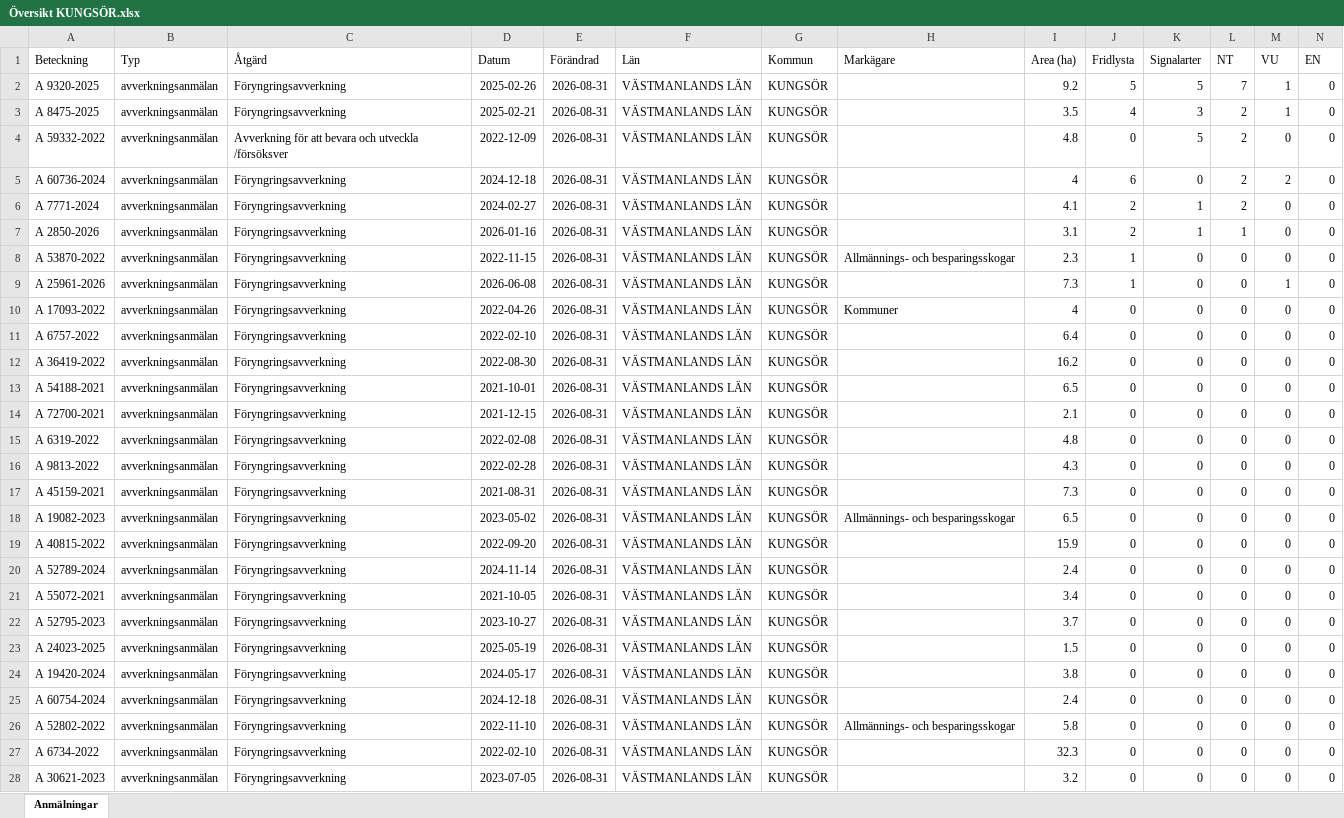
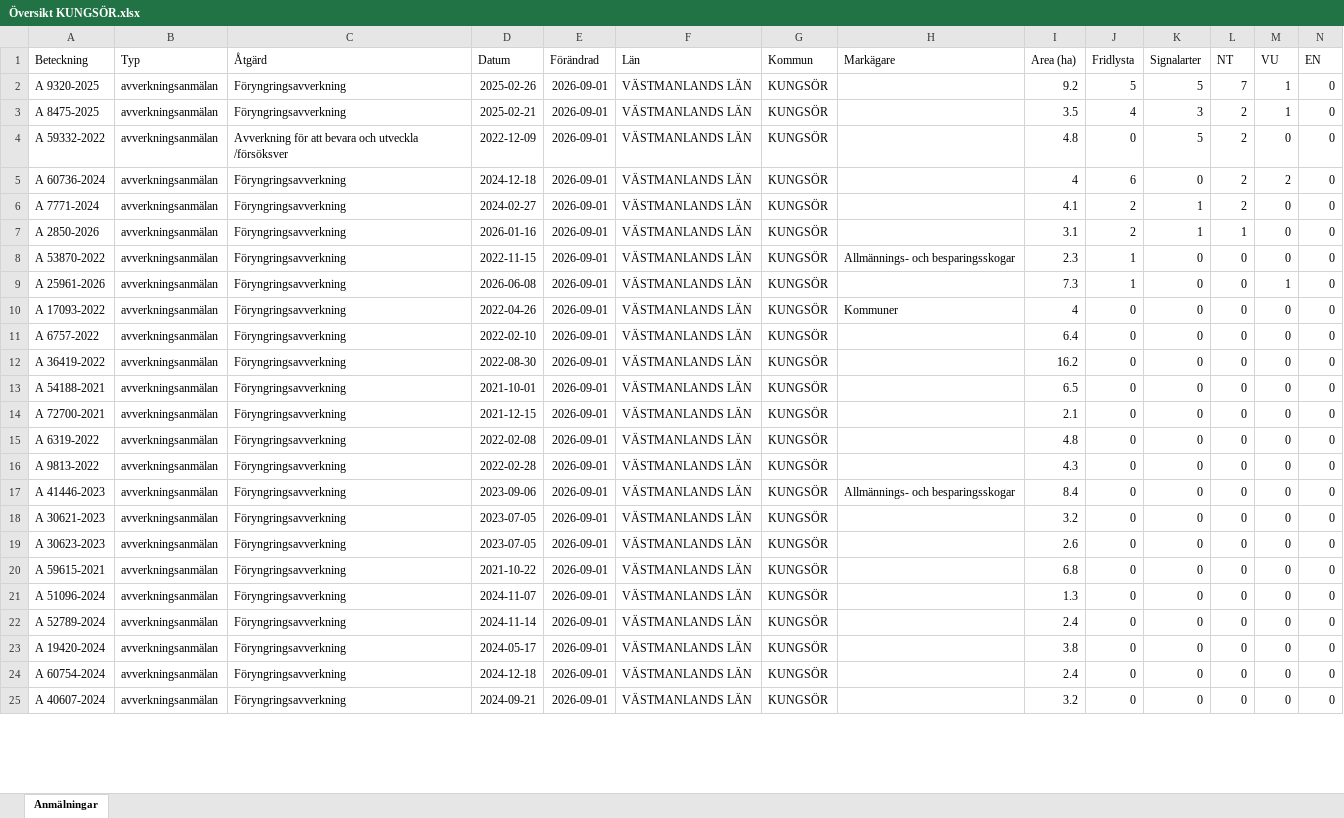
Before and after one commit to klasma/Logging_1960, an Excel workbook: Översikt KUNGSÖR.xlsx, sheet Anmälningar, drawn as a sheet; only a part is shown; values as stored, in another font and other column widths than the file's, no borders; removed rows and columns are numbered as before the commit, all else as after; rows hold the shown columns only; the diff covers the shown part only; the diff names each change by its address in the sheet, - before the commit and + after, or states it on an @@ line.

```diff
--- a/Översikt KUNGSÖR.xlsx (sheet Anmälningar)
+++ b/Översikt KUNGSÖR.xlsx (sheet Anmälningar)
-E2:E16 (Förändrad): 2026-08-31
+E2:E16 (Förändrad): 2026-09-01
-row 17: A 45159-2021 | avverkningsanmälan | Föryngringsavverkning | 2021-08-31 | 2026-08-31 | VÄSTMANLANDS LÄN | KUNGSÖR |  | 7.3 | 0 | 0 | 0 | 0 | 0
-A17 (Beteckning): A 19082-2023
+A17 (Beteckning): A 41446-2023
-D17 (Datum): 2023-05-02
+D17 (Datum): 2023-09-06
-E17:E24 (Förändrad): 2026-08-31
+E17:E24 (Förändrad): 2026-09-01
-I17 (Area (ha)): 6.5
+I17 (Area (ha)): 8.4
-A18 (Beteckning): A 40815-2022
+A18 (Beteckning): A 30621-2023
-D18 (Datum): 2022-09-20
+D18 (Datum): 2023-07-05
-I18 (Area (ha)): 15.9
+I18 (Area (ha)): 3.2
-A19 (Beteckning): A 52789-2024
+A19 (Beteckning): A 30623-2023
-D19 (Datum): 2024-11-14
+D19 (Datum): 2023-07-05
-I19 (Area (ha)): 2.4
+I19 (Area (ha)): 2.6
-A20 (Beteckning): A 55072-2021
+A20 (Beteckning): A 59615-2021
-D20 (Datum): 2021-10-05
+D20 (Datum): 2021-10-22
-I20 (Area (ha)): 3.4
+I20 (Area (ha)): 6.8
-A21 (Beteckning): A 52795-2023
+A21 (Beteckning): A 51096-2024
-D21 (Datum): 2023-10-27
+D21 (Datum): 2024-11-07
-I21 (Area (ha)): 3.7
+I21 (Area (ha)): 1.3
-A22 (Beteckning): A 24023-2025
+A22 (Beteckning): A 52789-2024
-D22 (Datum): 2025-05-19
+D22 (Datum): 2024-11-14
-I22 (Area (ha)): 1.5
+I22 (Area (ha)): 2.4
-row 26: A 52802-2022 | avverkningsanmälan | Föryngringsavverkning | 2022-11-10 | 2026-08-31 | VÄSTMANLANDS LÄN | KUNGSÖR | Allmännings- och besparingsskogar | 5.8 | 0 | 0 | 0 | 0 | 0
-row 27: A 6734-2022 | avverkningsanmälan | Föryngringsavverkning | 2022-02-10 | 2026-08-31 | VÄSTMANLANDS LÄN | KUNGSÖR |  | 32.3 | 0 | 0 | 0 | 0 | 0
-A25 (Beteckning): A 30621-2023
+A25 (Beteckning): A 40607-2024
-D25 (Datum): 2023-07-05
+D25 (Datum): 2024-09-21
-E25 (Förändrad): 2026-08-31
+E25 (Förändrad): 2026-09-01
```
Also changed, not shown: 6 added rows, 5 removed rows and 128 edited cells elsewhere in this sheet, artfynd/A 25961-2026 artfynd.xlsx, artfynd/A 2850-2026 artfynd.xlsx, 44 other files.
